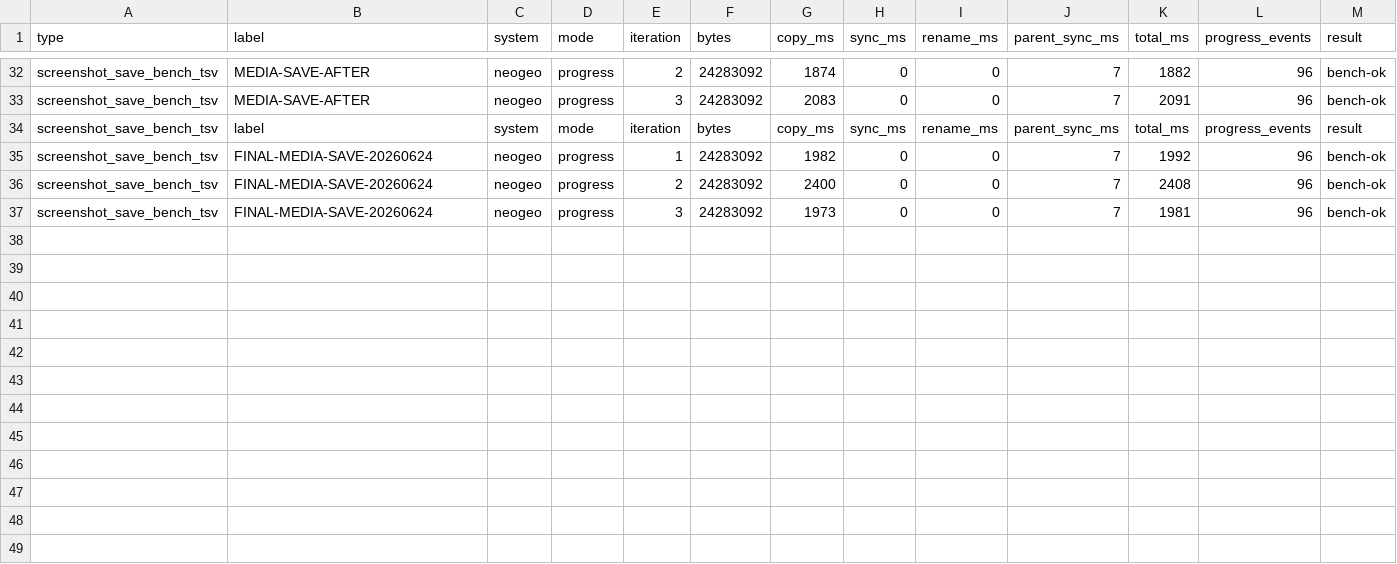
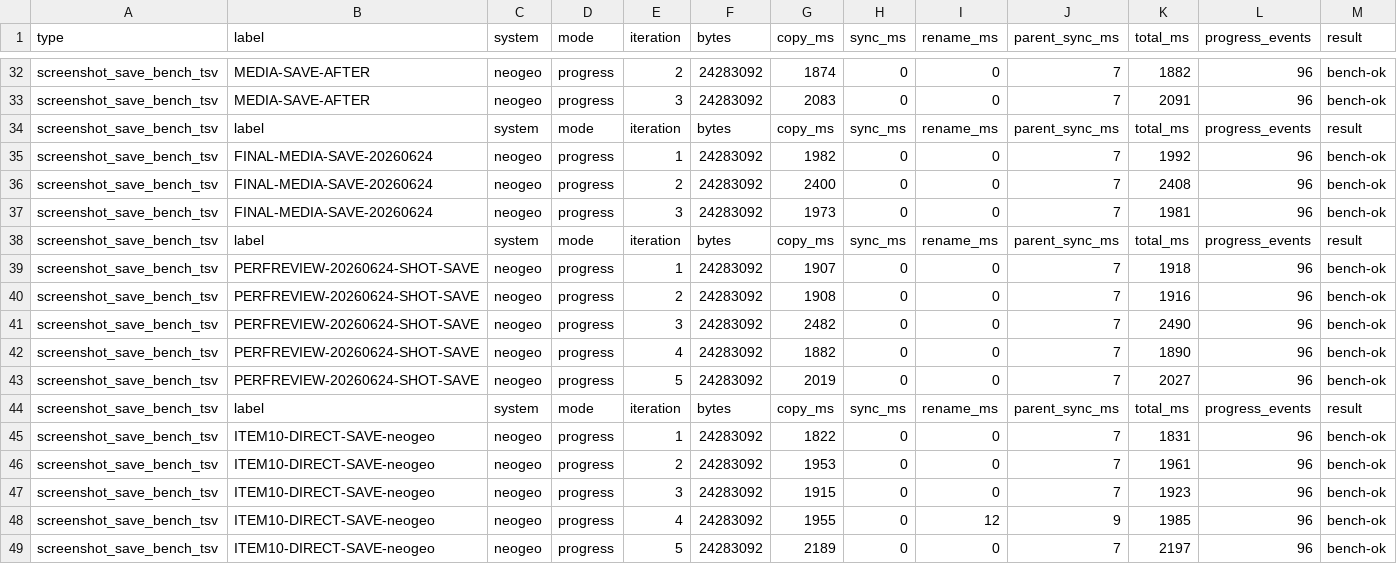
Before and after one commit to NigelBreslaw/MiSTer-MagiK, a TSV file: history/toolchain-bench/results-screenshot-save.tsv, drawn as a sheet; only a part is shown, gaps mark what is left out.

Commit message:
Record performance fix history
Adds the direct-to-main performance fix results summary mapping all 16 plan items to their commits, fixes, metrics, and evidence notes.

Also commits the original 9c9ee441 production performance review snapshot and generated benchmark TSV history from the item work.

Validation: not run; documentation and historical benchmark artifacts only.

```diff
--- a/history/toolchain-bench/results-screenshot-save.tsv
+++ b/history/toolchain-bench/results-screenshot-save.tsv
@@ -37 +37,13 @@ screenshot_save_bench_tsv	FINAL-MEDIA-SAVE-20260624	neogeo	progress	2	24283092	2
 screenshot_save_bench_tsv	FINAL-MEDIA-SAVE-20260624	neogeo	progress	3	24283092	1973	0	0	7	1981	96	bench-ok
+screenshot_save_bench_tsv	label	system	mode	iteration	bytes	copy_ms	sync_ms	rename_ms	parent_sync_ms	total_ms	progress_events	result
+screenshot_save_bench_tsv	PERFREVIEW-20260624-SHOT-SAVE	neogeo	progress	1	24283092	1907	0	0	7	1918	96	bench-ok
+screenshot_save_bench_tsv	PERFREVIEW-20260624-SHOT-SAVE	neogeo	progress	2	24283092	1908	0	0	7	1916	96	bench-ok
+screenshot_save_bench_tsv	PERFREVIEW-20260624-SHOT-SAVE	neogeo	progress	3	24283092	2482	0	0	7	2490	96	bench-ok
+screenshot_save_bench_tsv	PERFREVIEW-20260624-SHOT-SAVE	neogeo	progress	4	24283092	1882	0	0	7	1890	96	bench-ok
+screenshot_save_bench_tsv	PERFREVIEW-20260624-SHOT-SAVE	neogeo	progress	5	24283092	2019	0	0	7	2027	96	bench-ok
+screenshot_save_bench_tsv	label	system	mode	iteration	bytes	copy_ms	sync_ms	rename_ms	parent_sync_ms	total_ms	progress_events	result
+screenshot_save_bench_tsv	ITEM10-DIRECT-SAVE-neogeo	neogeo	progress	1	24283092	1822	0	0	7	1831	96	bench-ok
+screenshot_save_bench_tsv	ITEM10-DIRECT-SAVE-neogeo	neogeo	progress	2	24283092	1953	0	0	7	1961	96	bench-ok
+screenshot_save_bench_tsv	ITEM10-DIRECT-SAVE-neogeo	neogeo	progress	3	24283092	1915	0	0	7	1923	96	bench-ok
+screenshot_save_bench_tsv	ITEM10-DIRECT-SAVE-neogeo	neogeo	progress	4	24283092	1955	0	12	9	1985	96	bench-ok
+screenshot_save_bench_tsv	ITEM10-DIRECT-SAVE-neogeo	neogeo	progress	5	24283092	2189	0	0	7	2197	96	bench-ok
```
Also changed, not shown: history/toolchain-bench/results-launch-handoff.tsv, history/toolchain-bench/results-library-save.tsv, 8 other files.
